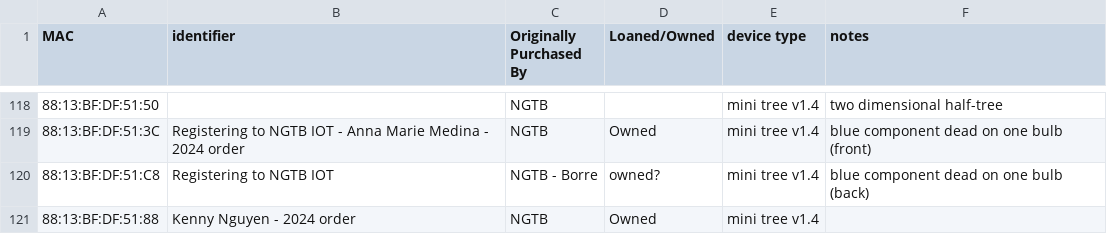
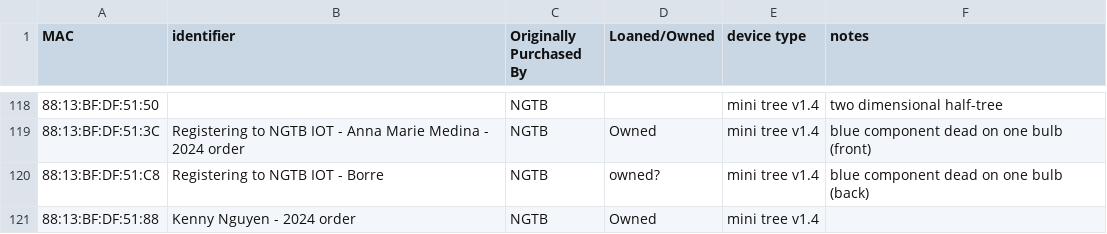
Before and after one commit to NextGenTechBar/HemmTree, a CSV file: HemmTreeMacAddresses.csv, drawn as a sheet; only a part is shown, gaps mark what is left out; the diff names each change by its address in the sheet, - before the commit and + after, or states it on an @@ line.

Commit message:
Update HemmTreeMacAddresses.csv

```diff
--- a/HemmTreeMacAddresses.csv
+++ b/HemmTreeMacAddresses.csv
-B120 (identifier): Registering to NGTB IOT
+B120 (identifier): Registering to NGTB IOT - Borre
-C120 (Originally Purchased By): NGTB - Borre
+C120 (Originally Purchased By): NGTB
```
